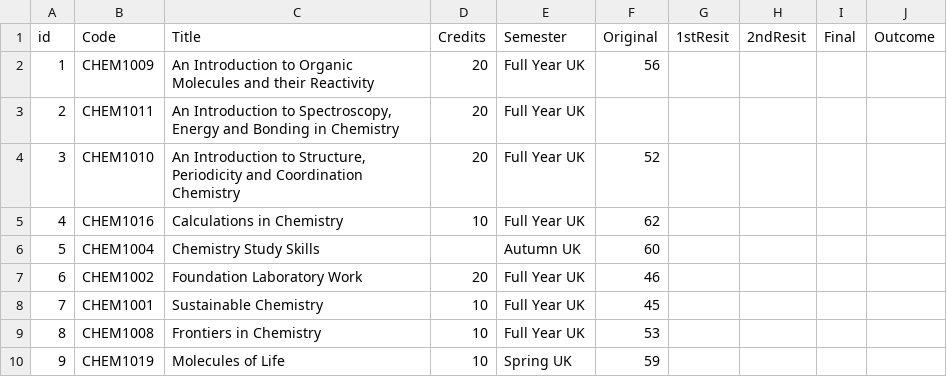
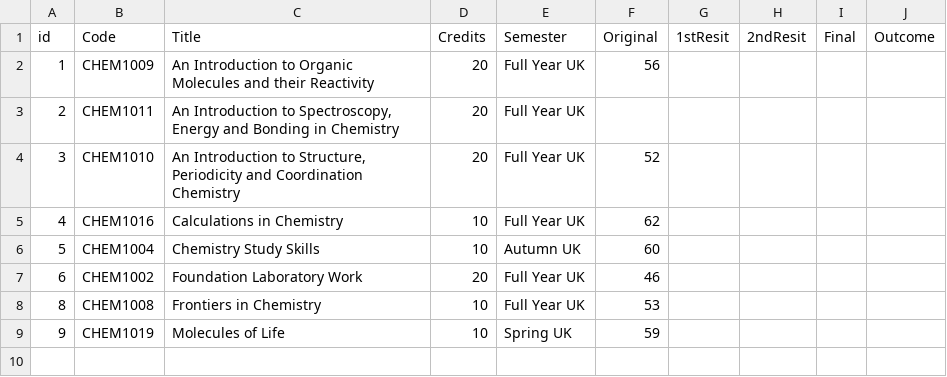
Before and after one commit to drmikeuk/campus92, a CSV file: _data/bluecastlemarks-mod1-ec.csv, drawn as a sheet.

```diff
--- a/_data/bluecastlemarks-mod1-ec.csv
+++ b/_data/bluecastlemarks-mod1-ec.csv
@@ -5,5 +5,4 @@
 4,CHEM1016,Calculations in Chemistry,10,Full Year UK,62,,,,
-5,CHEM1004,Chemistry Study Skills,,Autumn UK,60,,,,
+5,CHEM1004,Chemistry Study Skills,10,Autumn UK,60,,,,
 6,CHEM1002,Foundation Laboratory Work,20,Full Year UK,46,,,,
-7,CHEM1001,Sustainable Chemistry,10,Full Year UK,45,,,,
 8,CHEM1008,Frontiers in Chemistry,10,Full Year UK,53,,,,
```
Also changed, not shown: _data/bluecastlemarks-mod1-fail-fail-rny.csv, _data/bluecastlemarks-mod1-fail-fail.csv, 15 other files.
